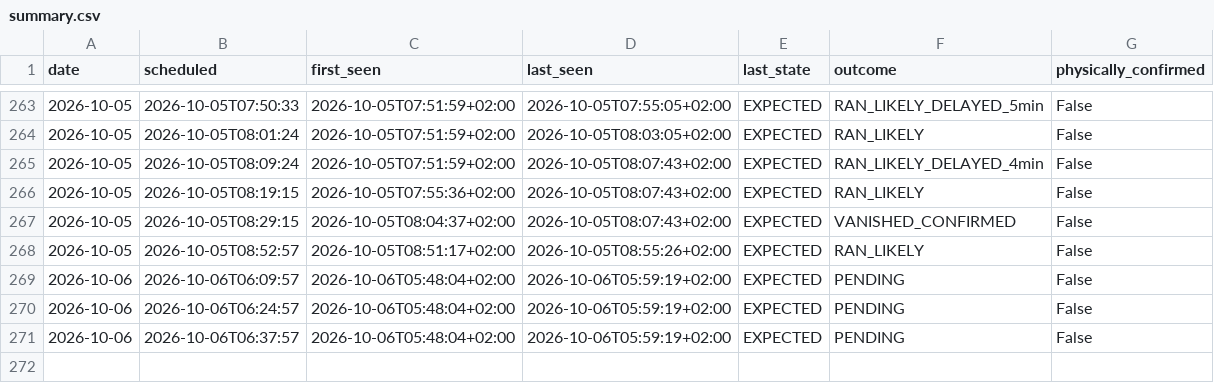
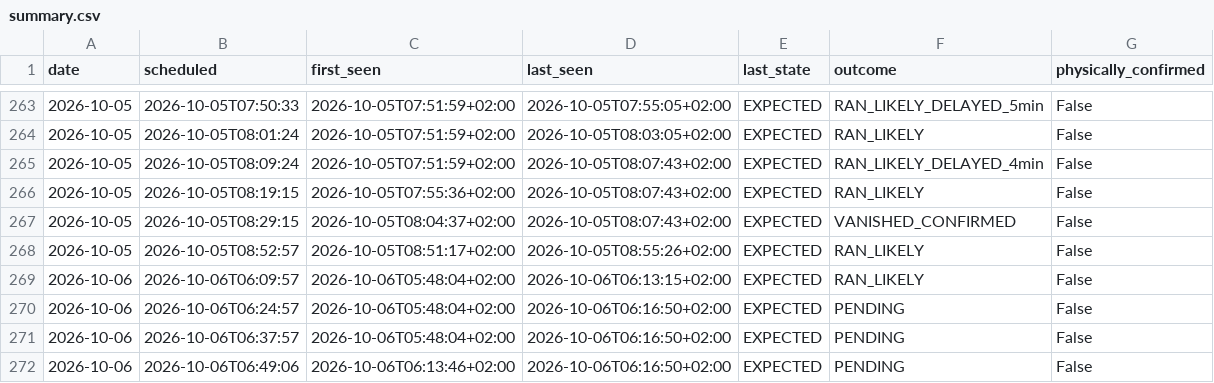
Before and after one commit to johanna86-sudo/sl-516-logg, a CSV file: data/morning/summary.csv, drawn as a sheet; only a part is shown, gaps mark what is left out.

```diff
--- a/data/morning/summary.csv
+++ b/data/morning/summary.csv
@@ -268,4 +268,5 @@ date,scheduled,first_seen,last_seen,last_state,outcome,physically_confirmed
 2026-10-05,2026-10-05T08:52:57,2026-10-05T08:51:17+02:00,2026-10-05T08:55:26+02:00,EXPECTED,RAN_LIKELY,False
-2026-10-06,2026-10-06T06:09:57,2026-10-06T05:48:04+02:00,2026-10-06T05:59:19+02:00,EXPECTED,PENDING,False
-2026-10-06,2026-10-06T06:24:57,2026-10-06T05:48:04+02:00,2026-10-06T05:59:19+02:00,EXPECTED,PENDING,False
-2026-10-06,2026-10-06T06:37:57,2026-10-06T05:48:04+02:00,2026-10-06T05:59:19+02:00,EXPECTED,PENDING,False
+2026-10-06,2026-10-06T06:09:57,2026-10-06T05:48:04+02:00,2026-10-06T06:13:15+02:00,EXPECTED,RAN_LIKELY,False
+2026-10-06,2026-10-06T06:24:57,2026-10-06T05:48:04+02:00,2026-10-06T06:16:50+02:00,EXPECTED,PENDING,False
+2026-10-06,2026-10-06T06:37:57,2026-10-06T05:48:04+02:00,2026-10-06T06:16:50+02:00,EXPECTED,PENDING,False
+2026-10-06,2026-10-06T06:49:06,2026-10-06T06:13:46+02:00,2026-10-06T06:16:50+02:00,EXPECTED,PENDING,False
```
Also changed, not shown: data/morning/raw/2026-10-06.csv.
